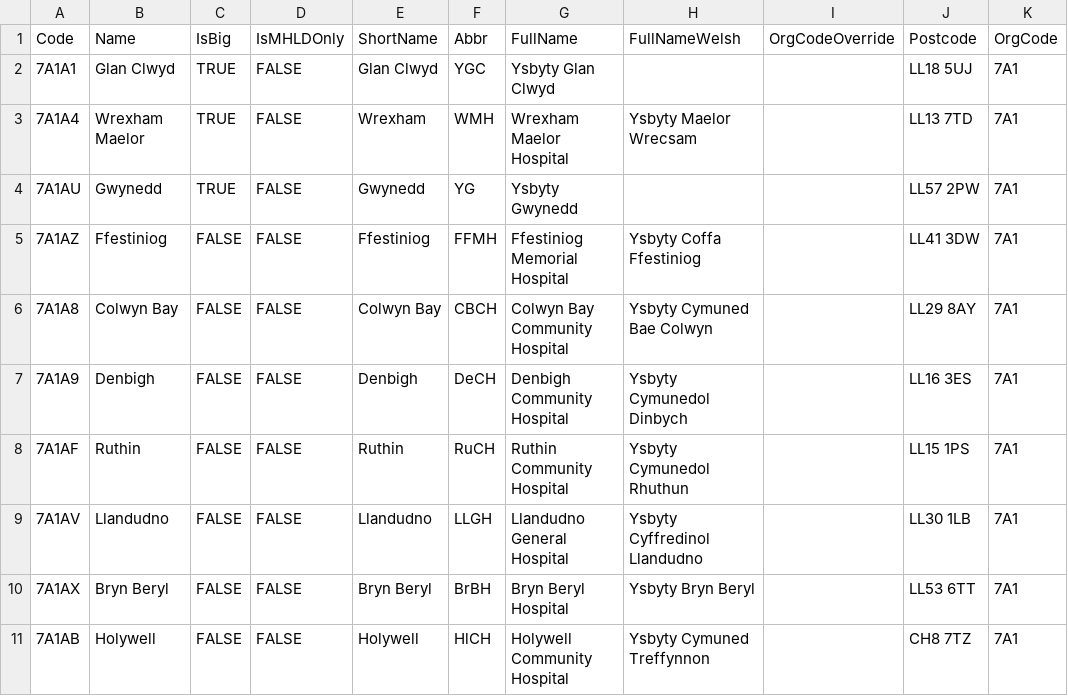
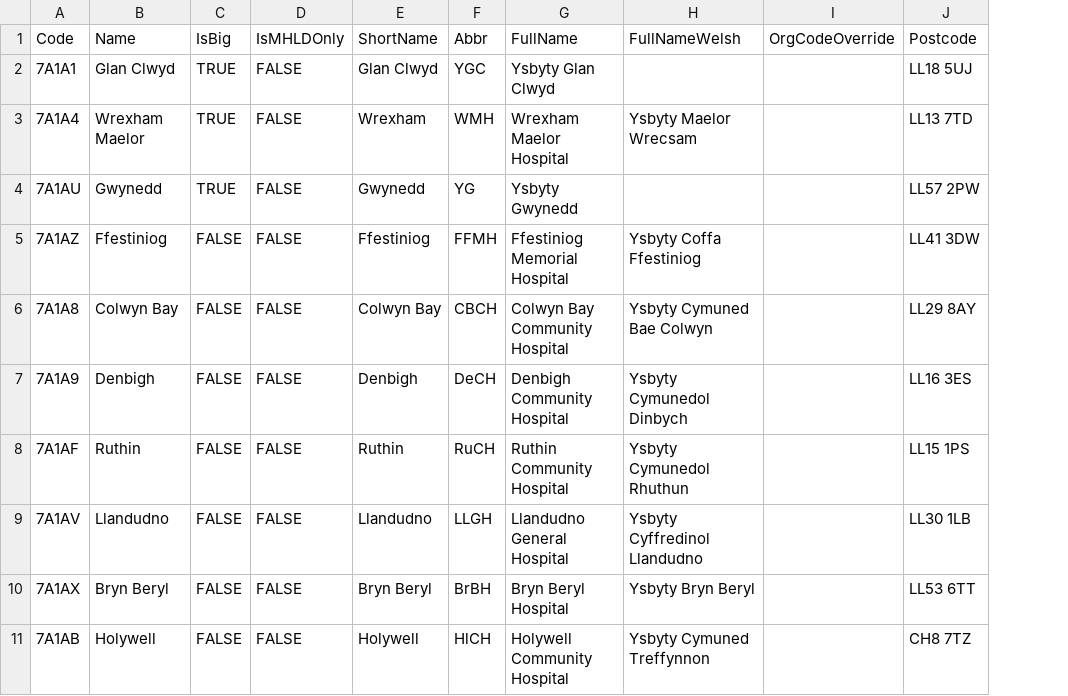
Before and after one commit to stupidpupil/r_nhs_wales_orgs_and_sites, a CSV file: data-raw/nhs_wales_sites.csv, drawn as a sheet; only a part is shown; the diff names each change by its address in the sheet, - before the commit and + after, or states it on an @@ line.

Commit message:
Remove OrgCode column from raw CSV

```diff
--- a/data-raw/nhs_wales_sites.csv
+++ b/data-raw/nhs_wales_sites.csv
-column K (OrgCode), rows 2-11: all 7A1
```
Also changed, not shown: 1 other file.
